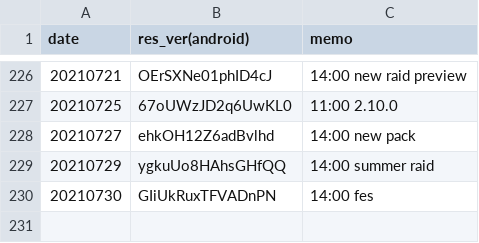
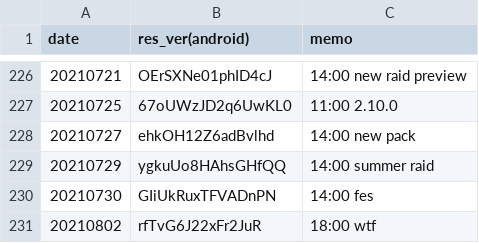
Before and after one commit to sh0wer1ee/DLScripts, a CSV file: newdata_timeline.csv, drawn as a sheet; only a part is shown, gaps mark what is left out; the diff names each change by its address in the sheet, - before the commit and + after, or states it on an @@ line.

```diff
--- a/newdata_timeline.csv
+++ b/newdata_timeline.csv
+row 231: 20210802 | rfTvG6J22xFr2JuR | 18:00 wtf
```
Also changed, not shown: 10 other files.
